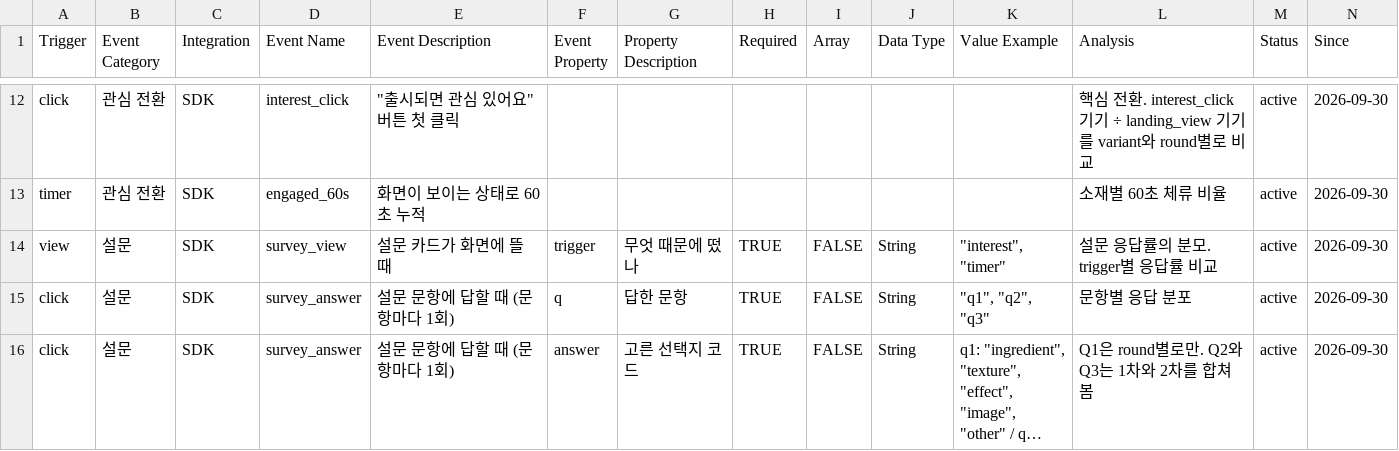
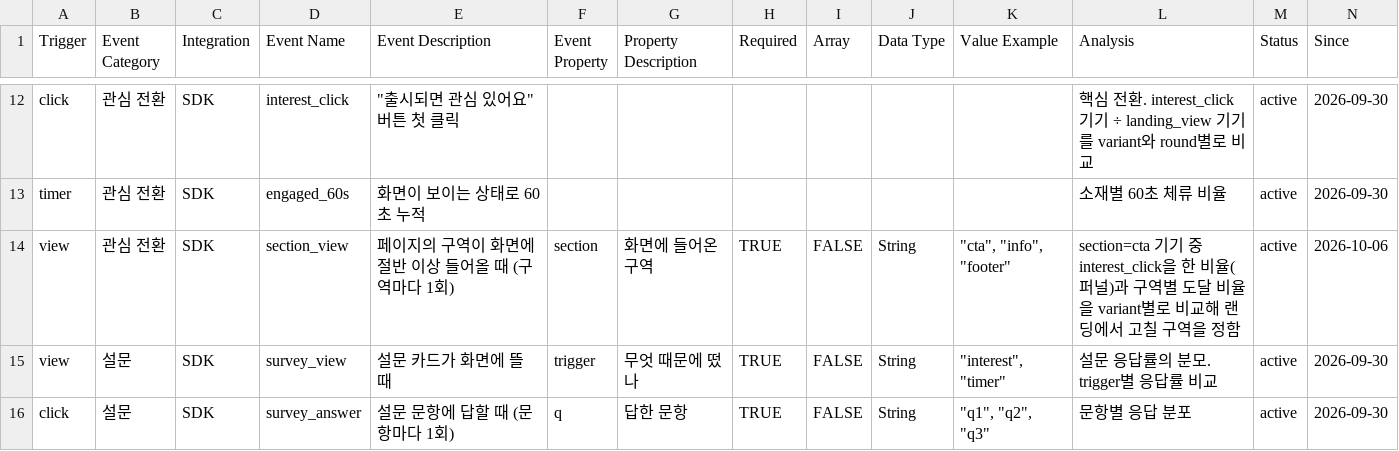
Before and after one commit to Chawonsik/seongbun-dotbogi, a CSV file: docs/taxonomy/events.csv, drawn as a sheet; only a part is shown, gaps mark what is left out; the shorter side is filled out with more unchanged rows; long unchanged cells end in …; rows hold the shown columns only; the diff names each change by its address in the sheet, - before the commit and + after, or states it on an @@ line.

```diff
--- a/docs/taxonomy/events.csv
+++ b/docs/taxonomy/events.csv
+row 14: view | 관심 전환 | SDK | section_view | 페이지의 구역이 화면에 절반 이상 들어올 때 (구역마다 1회) | section | 화면에 들어온 구역 | TRUE | FALSE | String | "cta", "info", "footer" | section=cta 기기 중 interest_click을 한 비율(퍼널)과 구역별 도달 비율을 variant별로 비교해 랜딩에서 고칠 구역을 정함 | active | 2026-10-06
```
Also changed, not shown: 7 other files.
